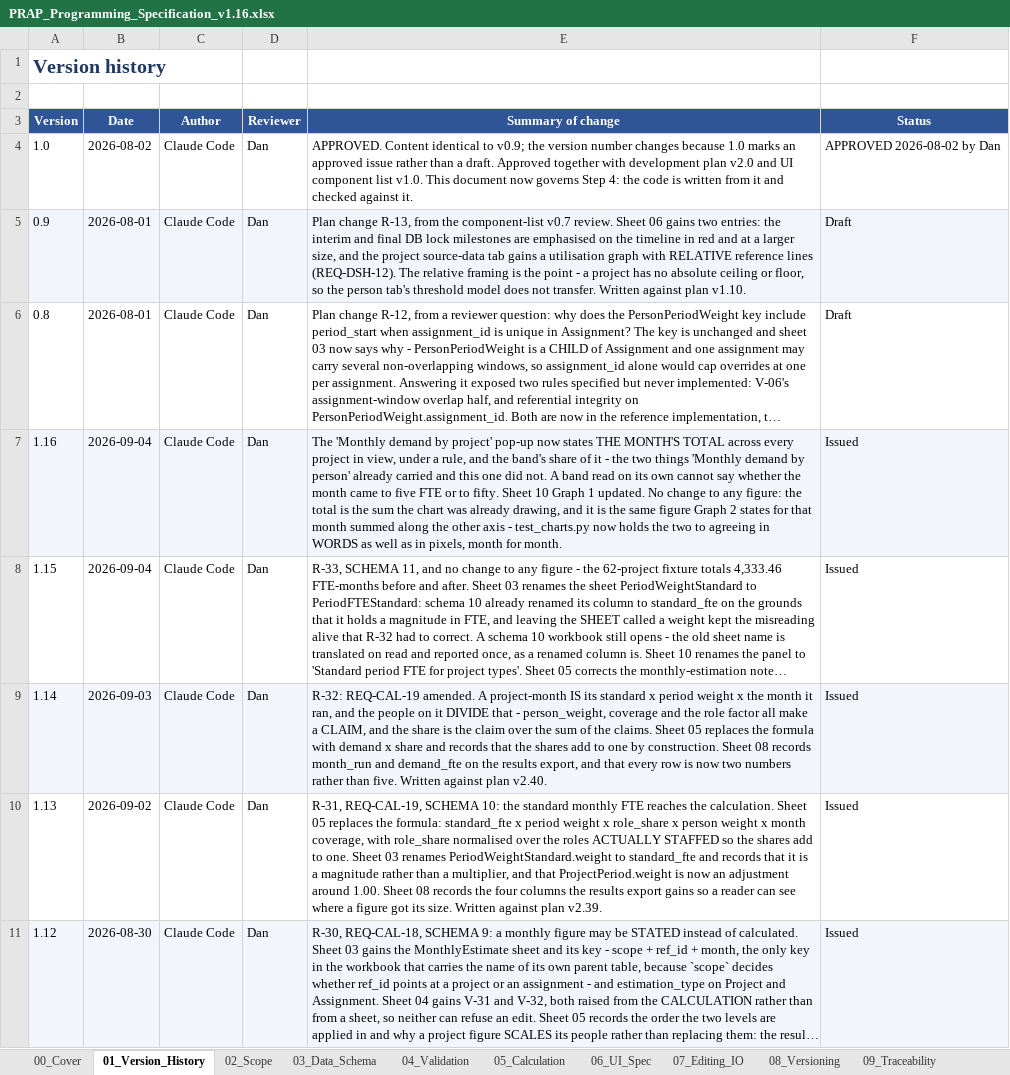
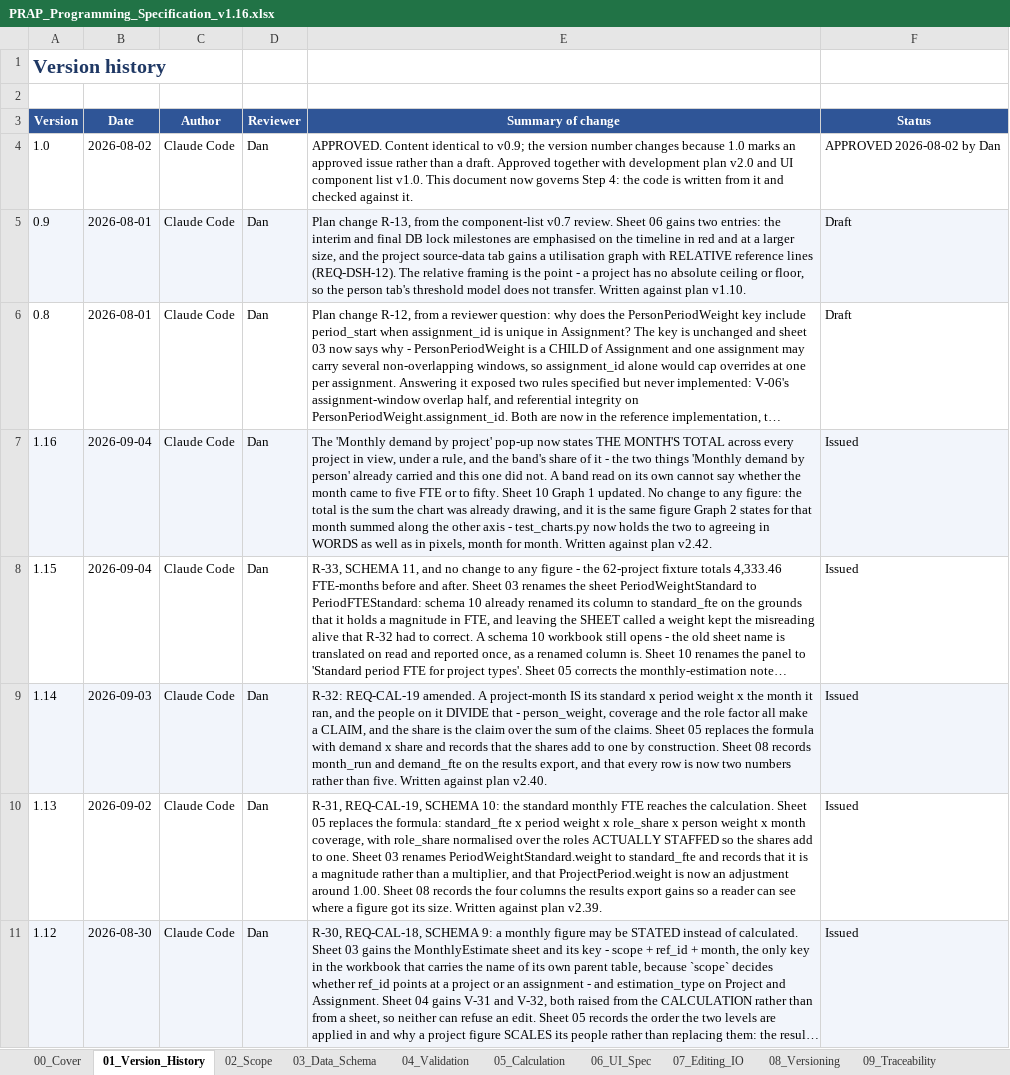
Before and after one commit to Dan5050-now/project1, an Excel workbook: docs/PRAP_Programming_Specification_v1.16.xlsx, sheet 01_Version_History, drawn as a sheet; only a part is shown; long unchanged cells end in …; values as stored, in another font and other column widths than the file's, no borders; the diff names each change by its address in the sheet, - before the commit and + after, or states it on an @@ line.

```diff
--- a/docs/PRAP_Programming_Specification_v1.16.xlsx (sheet 01_Version_History)
+++ b/docs/PRAP_Programming_Specification_v1.16.xlsx (sheet 01_Version_History)
-E7 (Summary of change): …for month.
+E7 (Summary of change): …for month. Written against plan v2.42.
```
Also changed, not shown: sheet 02_Scope, sheet 00_Cover, sheet 09_Traceability, docs/PRAP_AI_Agent_Guide_v1.0.xlsx, 10 other files.
